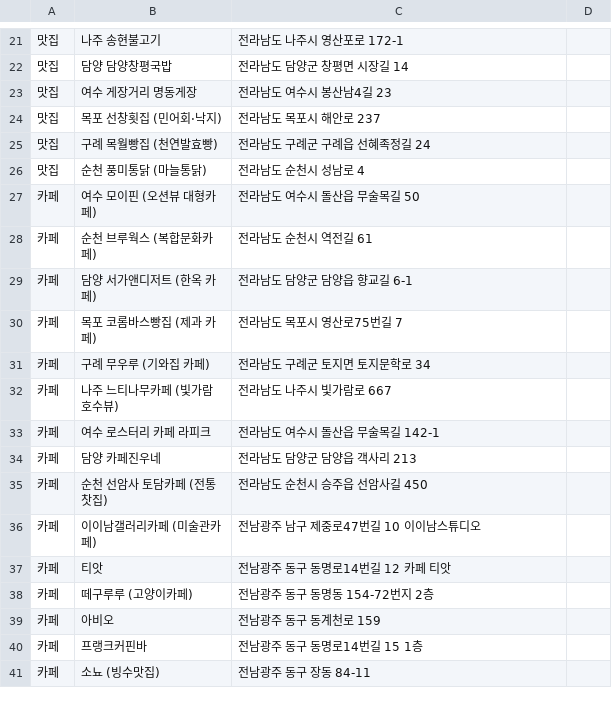
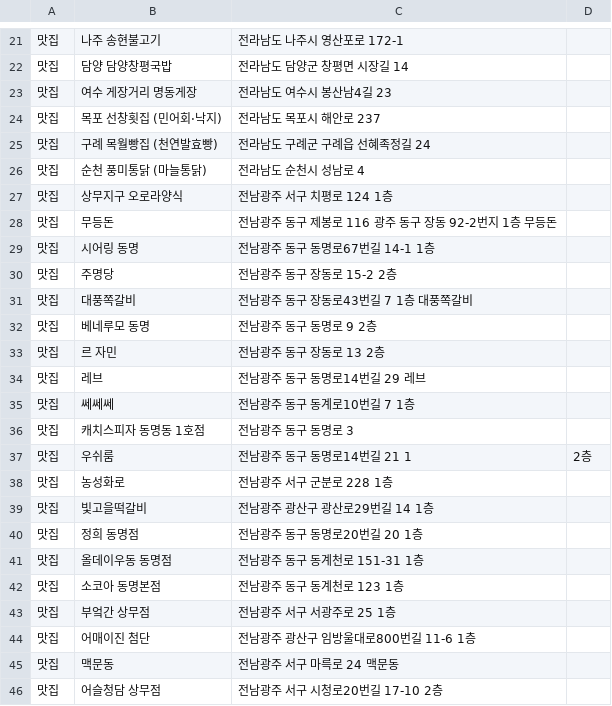
Before and after one commit to arts7493/psj_project, a CSV file: solverthon_project/data/places.csv, drawn as a sheet; only a part is shown, gaps mark what is left out; the shorter side is filled out with more unchanged rows; the diff covers the shown part only.

Commit message:
맛집 40개 추가

```diff
--- a/solverthon_project/data/places.csv
+++ b/solverthon_project/data/places.csv
@@ -26 +26,21 @@
 맛집,순천 풍미통닭 (마늘통닭),전라남도 순천시 성남로 4
+맛집,상무지구 오로라양식,전남광주 서구 치평로 124 1층
+맛집,무등돈,전남광주 동구 제봉로 116 광주 동구 장동 92-2번지 1층 무등돈
+맛집,시어링 동명,전남광주 동구 동명로67번길 14-1 1층
+맛집,주명당,전남광주 동구 장동로 15-2 2층
+맛집,대풍쪽갈비,전남광주 동구 장동로43번길 7 1층 대풍쪽갈비
+맛집,베네루모 동명,전남광주 동구 동명로 9 2층
+맛집,르 자민,전남광주 동구 장동로 13 2층
+맛집,레브,전남광주 동구 동명로14번길 29 레브
+맛집,쎄쎄쎄,전남광주 동구 동계로10번길 7 1층
+맛집,캐치스피자 동명동 1호점,전남광주 동구 동명로 3
+맛집,우쉬룸,전남광주 동구 동명로14번길 21 1,2층
+맛집,농성화로,전남광주 서구 군분로 228 1층
+맛집,빛고을떡갈비,전남광주 광산구 광산로29번길 14 1층
+맛집,정희 동명점,전남광주 동구 동명로20번길 20 1층
+맛집,올데이우동 동명점,전남광주 동구 동계천로 151-31 1층
+맛집,소코아 동명본점, 전남광주 동구 동계천로 123 1층
+맛집,부엌간 상무점,전남광주 서구 서광주로 25 1층
+맛집,어매이진 첨단,전남광주 광산구 임방울대로800번길 11-6 1층
+맛집,맥문동,전남광주 서구 마륵로 24 맥문동
+맛집,어슬청담 상무점,전남광주 서구 시청로20번길 17-10 2층
```
Also changed, not shown: 20 added rows elsewhere in this file.
